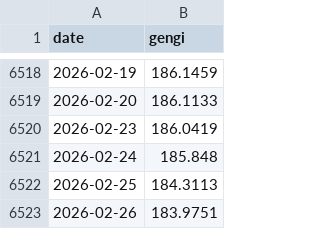
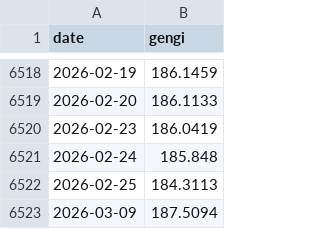
Before and after one commit to hagdeild/macro_dashboard, a CSV file: data/gengisvisitala.csv, drawn as a sheet; only a part is shown, gaps mark what is left out; removed rows and columns are numbered as before the commit, all else as after; the diff names each change by its address in the sheet, - before the commit and + after, or states it on an @@ line.

```diff
--- a/data/gengisvisitala.csv
+++ b/data/gengisvisitala.csv
-row 6523: 2026-02-26 | 183.9751
+row 6523: 2026-03-09 | 187.5094
```
Also changed, not shown: data/skuldabref.csv, data/styrivextir.csv, 4 other files.
